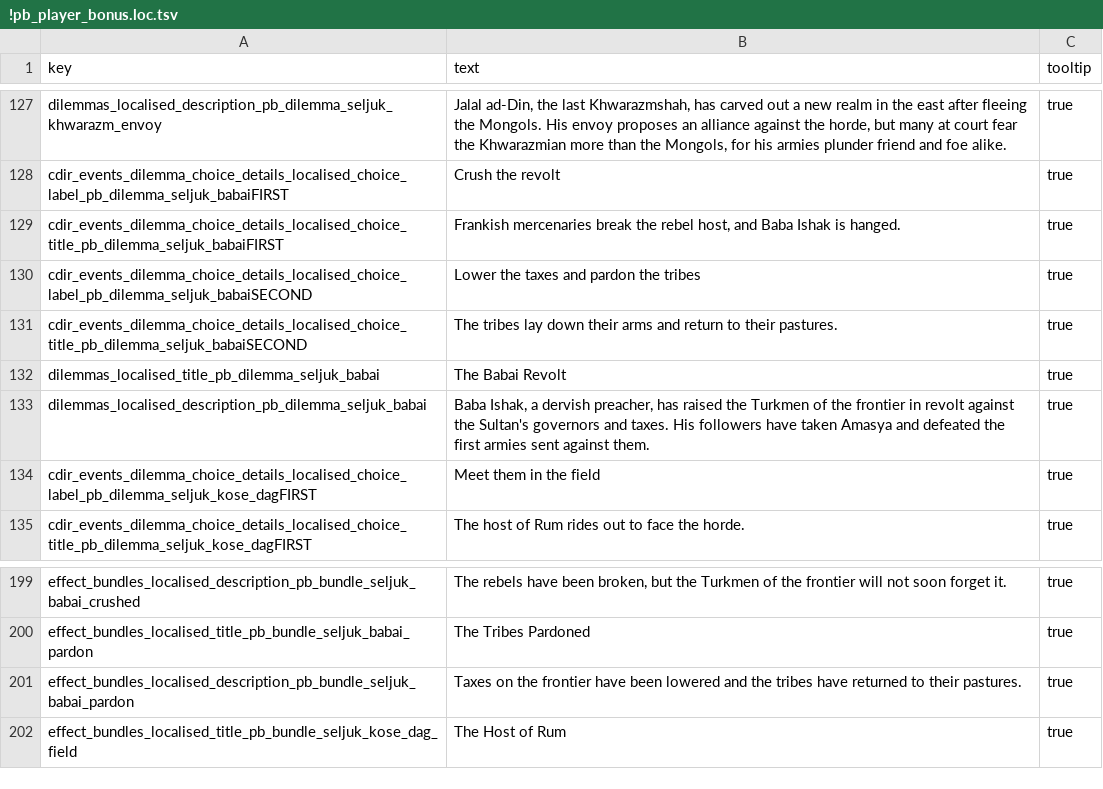
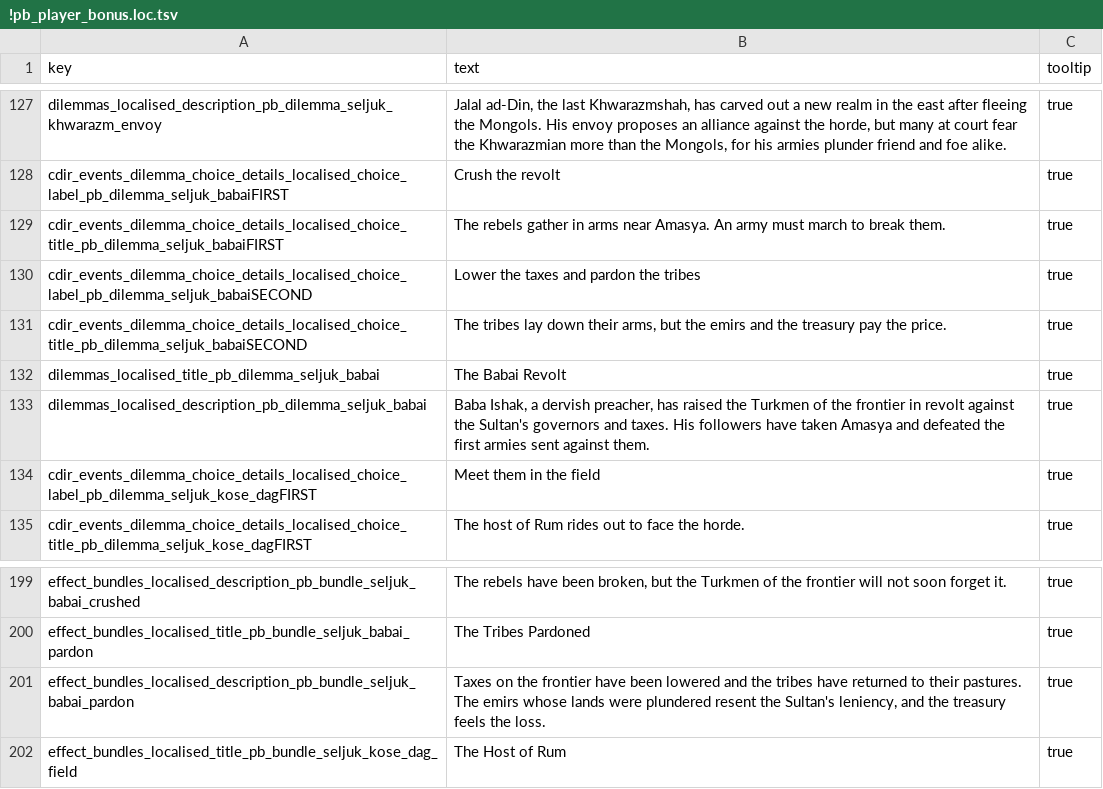
Before and after one commit to mustafadgncy66-max/myrepo, a TSV file: MK1212_OyuncuBonus/tsv/text/db/!pb_player_bonus.loc.tsv, drawn as a sheet; only a part is shown, gaps mark what is left out.

```diff
--- a/MK1212_OyuncuBonus/tsv/text/db/!pb_player_bonus.loc.tsv
+++ b/MK1212_OyuncuBonus/tsv/text/db/!pb_player_bonus.loc.tsv
@@ -128,5 +128,5 @@ dilemmas_localised_description_pb_dilemma_seljuk_khwarazm_envoy	Jalal ad-Din, th
 cdir_events_dilemma_choice_details_localised_choice_label_pb_dilemma_seljuk_babaiFIRST	Crush the revolt	true
-cdir_events_dilemma_choice_details_localised_choice_title_pb_dilemma_seljuk_babaiFIRST	Frankish mercenaries break the rebel host, and Baba Ishak is hanged.	true
+cdir_events_dilemma_choice_details_localised_choice_title_pb_dilemma_seljuk_babaiFIRST	The rebels gather in arms near Amasya. An army must march to break them.	true
 cdir_events_dilemma_choice_details_localised_choice_label_pb_dilemma_seljuk_babaiSECOND	Lower the taxes and pardon the tribes	true
-cdir_events_dilemma_choice_details_localised_choice_title_pb_dilemma_seljuk_babaiSECOND	The tribes lay down their arms and return to their pastures.	true
+cdir_events_dilemma_choice_details_localised_choice_title_pb_dilemma_seljuk_babaiSECOND	The tribes lay down their arms, but the emirs and the treasury pay the price.	true
 dilemmas_localised_title_pb_dilemma_seljuk_babai	The Babai Revolt	true
@@ -200,3 +200,3 @@ effect_bundles_localised_description_pb_bundle_seljuk_babai_crushed	The rebels h
 effect_bundles_localised_title_pb_bundle_seljuk_babai_pardon	The Tribes Pardoned	true
-effect_bundles_localised_description_pb_bundle_seljuk_babai_pardon	Taxes on the frontier have been lowered and the tribes have returned to their pastures.	true
+effect_bundles_localised_description_pb_bundle_seljuk_babai_pardon	Taxes on the frontier have been lowered and the tribes have returned to their pastures. The emirs whose lands were plundered resent the Sultan's leniency, and the treasury feels the loss.	true
 effect_bundles_localised_title_pb_bundle_seljuk_kose_dag_field	The Host of Rum	true
```
Also changed, not shown: MK1212_OyuncuBonus/tsv/db/effect_bundles_tables/!pb_player_bonus.tsv, MK1212_OyuncuBonus/tsv/db/effect_bundles_to_effects_junctions_tables/!pb_player_bonus.tsv, 4 other files.
